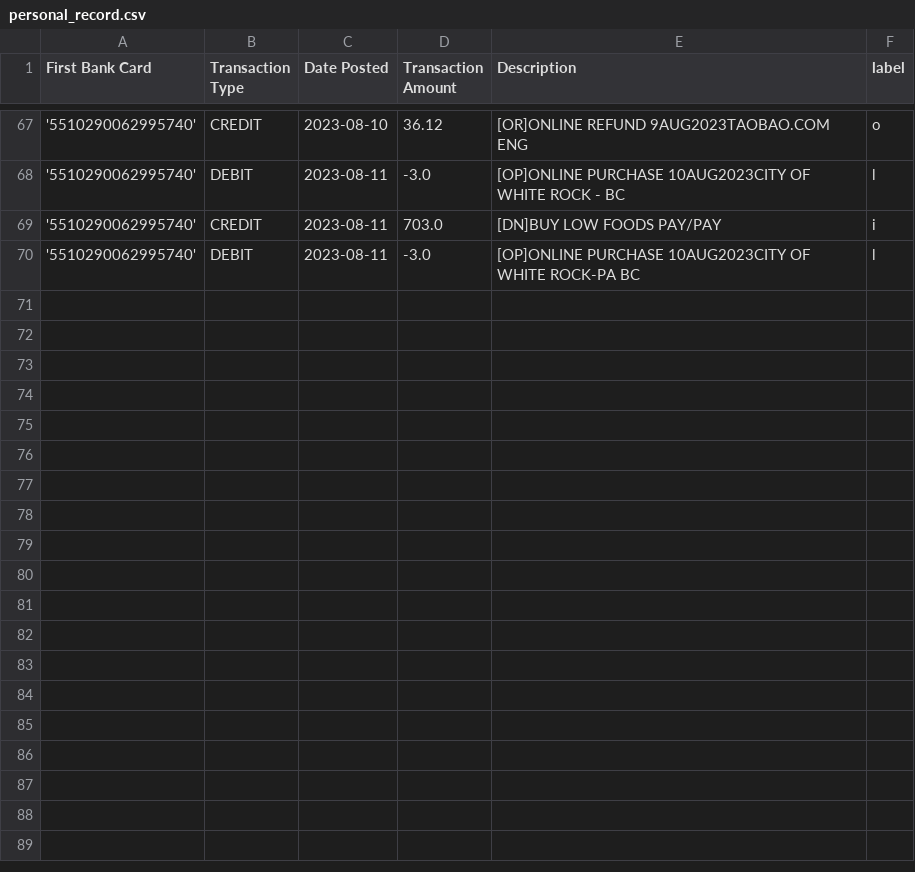
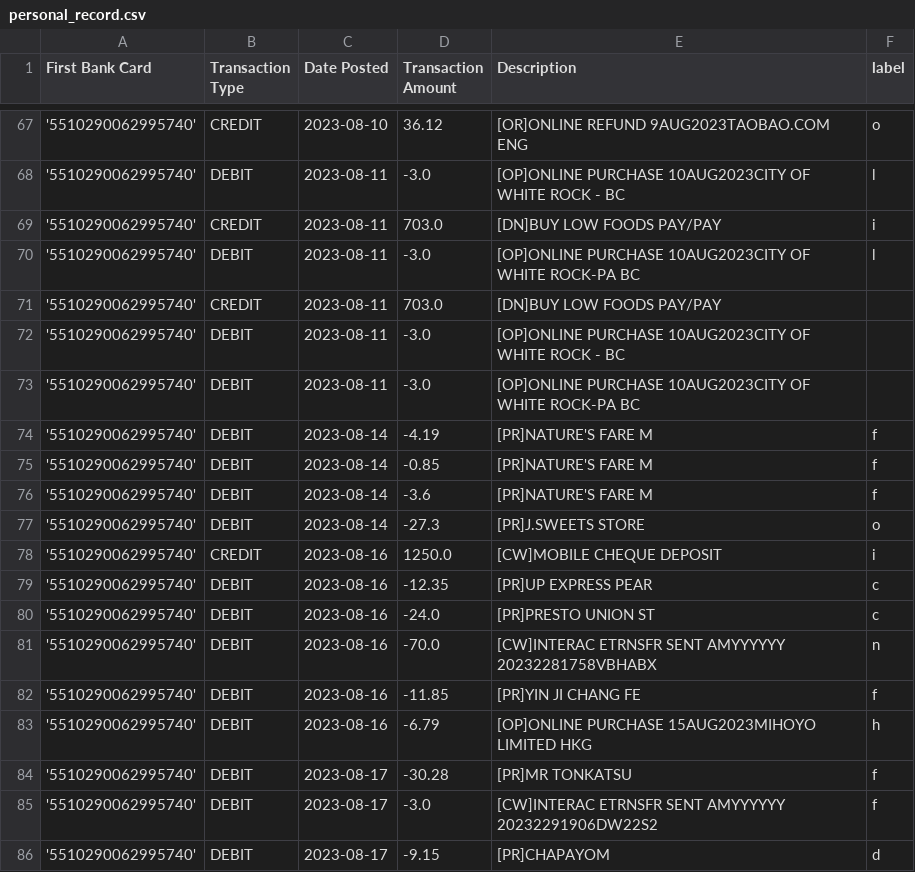
Before and after one commit to jzhanggg/Know-Your-Money, a CSV file: spending_tracker/personal_record.csv, drawn as a sheet; only a part is shown, gaps mark what is left out.

```diff
--- a/spending_tracker/personal_record.csv
+++ b/spending_tracker/personal_record.csv
@@ -70 +70,17 @@ First Bank Card,Transaction Type,Date Posted, Transaction Amount,Description,lab
 '5510290062995740',DEBIT,2023-08-11,-3.0,[OP]ONLINE PURCHASE 10AUG2023CITY OF WHITE ROCK-PA BC                          ,l
+'5510290062995740',CREDIT,2023-08-11,703.0,[DN]BUY LOW FOODS   PAY/PAY                                                    ,
+'5510290062995740',DEBIT,2023-08-11,-3.0,[OP]ONLINE PURCHASE 10AUG2023CITY OF WHITE ROCK -  BC                          ,
+'5510290062995740',DEBIT,2023-08-11,-3.0,[OP]ONLINE PURCHASE 10AUG2023CITY OF WHITE ROCK-PA BC                          ,
+'5510290062995740',DEBIT,2023-08-14,-4.19,[PR]NATURE'S FARE M                                                            ,f
+'5510290062995740',DEBIT,2023-08-14,-0.85,[PR]NATURE'S FARE M                                                            ,f
+'5510290062995740',DEBIT,2023-08-14,-3.6,[PR]NATURE'S FARE M                                                            ,f
+'5510290062995740',DEBIT,2023-08-14,-27.3,[PR]J.SWEETS STORE                                                             ,o
+'5510290062995740',CREDIT,2023-08-16,1250.0,[CW]MOBILE CHEQUE DEPOSIT                                                      ,i
+'5510290062995740',DEBIT,2023-08-16,-12.35,[PR]UP EXPRESS PEAR                                                            ,c
+'5510290062995740',DEBIT,2023-08-16,-24.0,[PR]PRESTO UNION ST                                                            ,c
+'5510290062995740',DEBIT,2023-08-16,-70.0,[CW]INTERAC ETRNSFR SENT     AMYYYYYY                 20232281758VBHABX        ,n
+'5510290062995740',DEBIT,2023-08-16,-11.85,[PR]YIN JI CHANG FE                                                            ,f
+'5510290062995740',DEBIT,2023-08-16,-6.79,[OP]ONLINE PURCHASE 15AUG2023MIHOYO LIMITED HKG                                ,h
+'5510290062995740',DEBIT,2023-08-17,-30.28,[PR]MR TONKATSU                                                                ,f
+'5510290062995740',DEBIT,2023-08-17,-3.0,[CW]INTERAC ETRNSFR SENT     AMYYYYYY                 20232291906DW22S2        ,f
+'5510290062995740',DEBIT,2023-08-17,-9.15,[PR]CHAPAYOM                                                                   ,d
```
Also changed, not shown: 6 other files.
